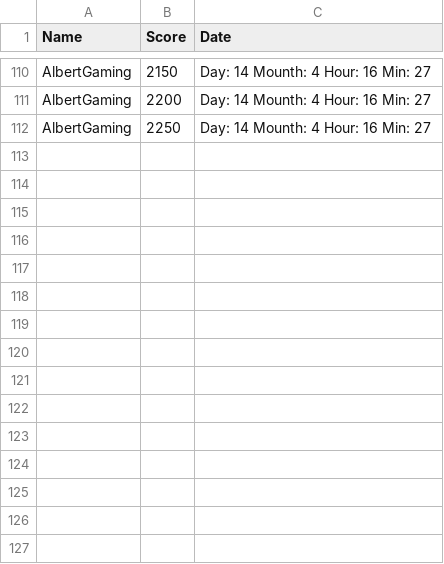
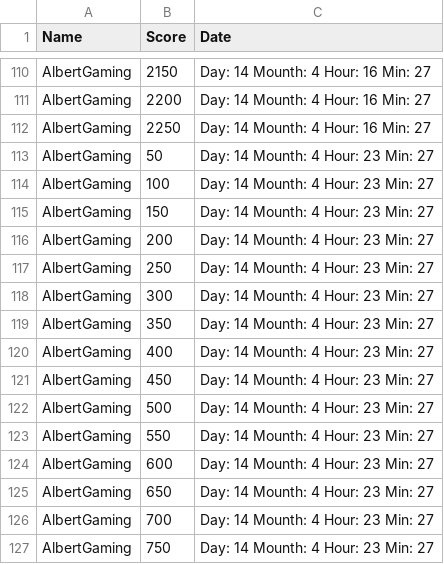
Before and after one commit to ctc2502/DDU-Space-invader, a CSV file: Examplary/Exemplary/data/sb.csv, drawn as a sheet; only a part is shown, gaps mark what is left out; the diff names each change by its address in the sheet, - before the commit and + after, or states it on an @@ line.

Commit message:
Update sb.csv

```diff
--- a/Examplary/Exemplary/data/sb.csv
+++ b/Examplary/Exemplary/data/sb.csv
+row 113: AlbertGaming | 50 | Day: 14 Mounth: 4 Hour: 23 Min: 27
+row 114: AlbertGaming | 100 | Day: 14 Mounth: 4 Hour: 23 Min: 27
+row 115: AlbertGaming | 150 | Day: 14 Mounth: 4 Hour: 23 Min: 27
+row 116: AlbertGaming | 200 | Day: 14 Mounth: 4 Hour: 23 Min: 27
+row 117: AlbertGaming | 250 | Day: 14 Mounth: 4 Hour: 23 Min: 27
+row 118: AlbertGaming | 300 | Day: 14 Mounth: 4 Hour: 23 Min: 27
+row 119: AlbertGaming | 350 | Day: 14 Mounth: 4 Hour: 23 Min: 27
+row 120: AlbertGaming | 400 | Day: 14 Mounth: 4 Hour: 23 Min: 27
+row 121: AlbertGaming | 450 | Day: 14 Mounth: 4 Hour: 23 Min: 27
+row 122: AlbertGaming | 500 | Day: 14 Mounth: 4 Hour: 23 Min: 27
+row 123: AlbertGaming | 550 | Day: 14 Mounth: 4 Hour: 23 Min: 27
+row 124: AlbertGaming | 600 | Day: 14 Mounth: 4 Hour: 23 Min: 27
+row 125: AlbertGaming | 650 | Day: 14 Mounth: 4 Hour: 23 Min: 27
+row 126: AlbertGaming | 700 | Day: 14 Mounth: 4 Hour: 23 Min: 27
+row 127: AlbertGaming | 750 | Day: 14 Mounth: 4 Hour: 23 Min: 27
```
